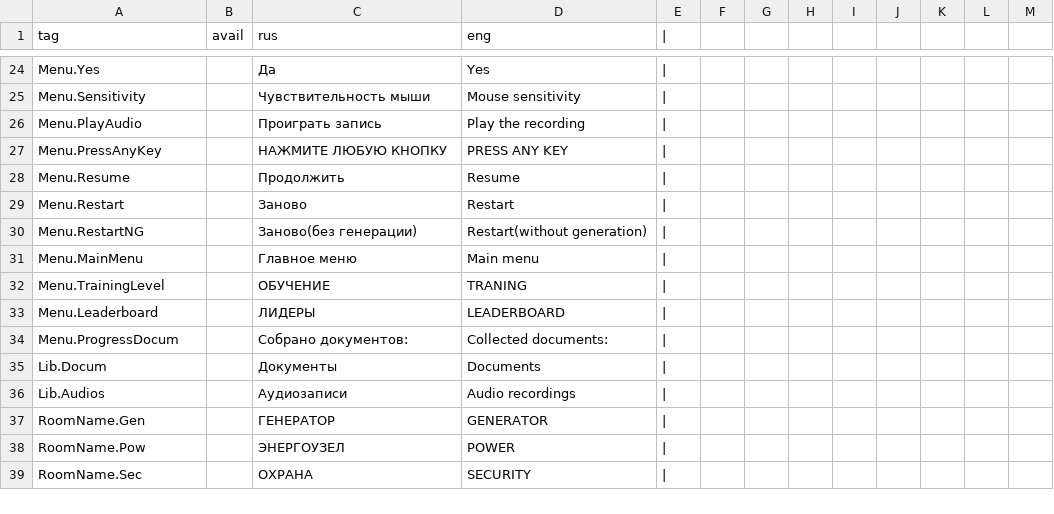
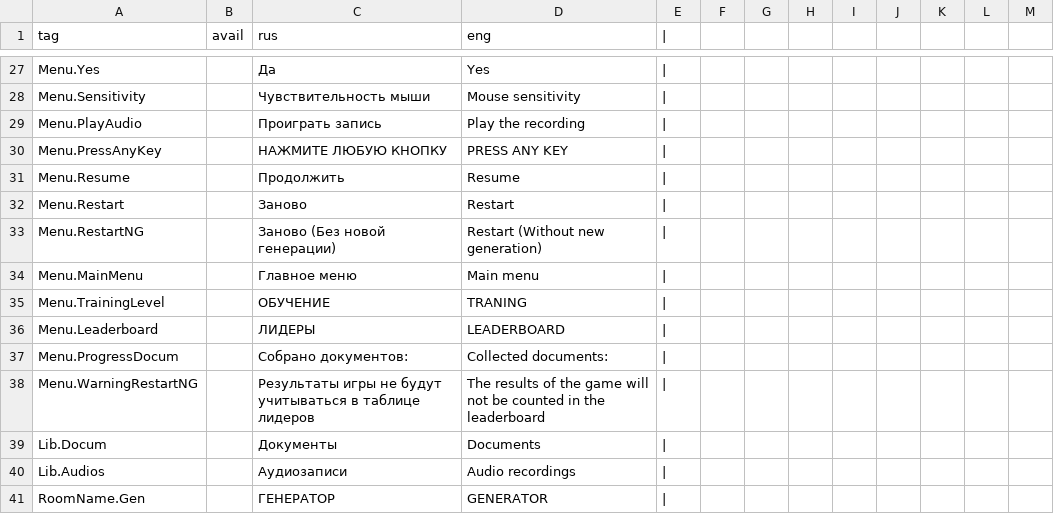
Before and after one commit to Alina7377/SCALP, a CSV file: Assets/Resources/Dictonary.csv, drawn as a sheet; only a part is shown, gaps mark what is left out; the shorter side is filled out with more unchanged rows; the diff covers the shown part only.

```diff
--- a/Assets/Resources/Dictonary.csv
+++ b/Assets/Resources/Dictonary.csv
@@ -29,3 +32,3 @@ Menu.Resume;;Продолжить;Resume;|
 Menu.Restart;;Заново;Restart;|
-Menu.RestartNG;;Заново(без генерации);Restart(without generation);|
+Menu.RestartNG;;Заново (Без новой генерации);Restart (Without new generation);|
 Menu.MainMenu;;Главное меню;Main menu;|
@@ -34,2 +37,3 @@ Menu.Leaderboard;;ЛИДЕРЫ;LEADERBOARD;|
 Menu.ProgressDocum;;Собрано документов:;Collected documents:;|
+Menu.WarningRestartNG;;Результаты игры не будут учитываться в таблице лидеров;The results of the game will not be counted in the leaderboard;|
 Lib.Docum;;Документы;Documents;|
```
Also changed, not shown: 3 added rows and 11 edited cells elsewhere in this file, 15 other files.
